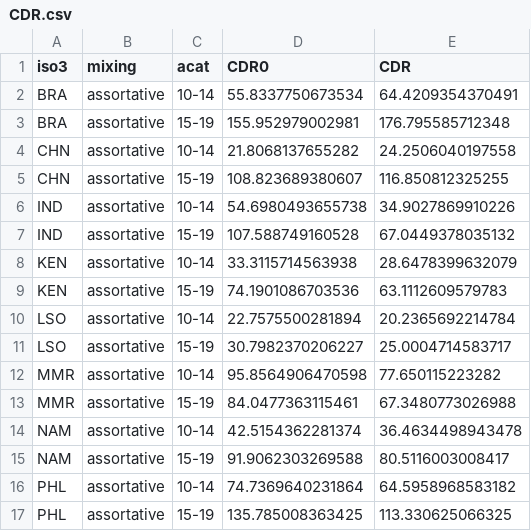
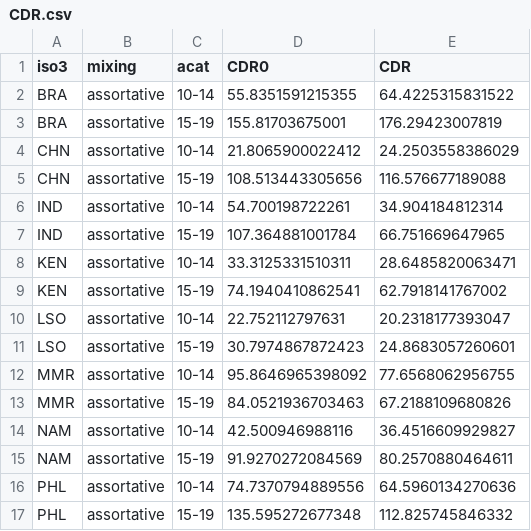
Before and after one commit to petedodd/adotb, a CSV file: outdata/CDR.csv, drawn as a sheet; only a part is shown; the diff covers the shown part only.

```diff
--- a/outdata/CDR.csv
+++ b/outdata/CDR.csv
@@ -1,17 +1,17 @@
 iso3,mixing,acat,CDR0,CDR
-BRA,assortative,10-14,55.8337750673534,64.4209354370491
-BRA,assortative,15-19,155.952979002981,176.795585712348
-CHN,assortative,10-14,21.8068137655282,24.2506040197558
-CHN,assortative,15-19,108.823689380607,116.850812325255
-IND,assortative,10-14,54.6980493655738,34.9027869910226
-IND,assortative,15-19,107.588749160528,67.0449378035132
-KEN,assortative,10-14,33.3115714563938,28.6478399632079
-KEN,assortative,15-19,74.1901086703536,63.1112609579783
-LSO,assortative,10-14,22.7575500281894,20.2365692214784
-LSO,assortative,15-19,30.7982370206227,25.0004714583717
-MMR,assortative,10-14,95.8564906470598,77.650115223282
-MMR,assortative,15-19,84.0477363115461,67.3480773026988
-NAM,assortative,10-14,42.5154362281374,36.4634498943478
-NAM,assortative,15-19,91.9062303269588,80.5116003008417
-PHL,assortative,10-14,74.7369640231864,64.5958968583182
-PHL,assortative,15-19,135.785008363425,113.330625066325
+BRA,assortative,10-14,55.8351591215355,64.4225315831522
+BRA,assortative,15-19,155.81703675001,176.29423007819
+CHN,assortative,10-14,21.8065900022412,24.2503558386029
+CHN,assortative,15-19,108.513443305656,116.576677189088
+IND,assortative,10-14,54.700198722261,34.904184812314
+IND,assortative,15-19,107.364881001784,66.751669647965
+KEN,assortative,10-14,33.3125331510311,28.6485820063471
+KEN,assortative,15-19,74.1940410862541,62.7918141767002
+LSO,assortative,10-14,22.752112797631,20.2318177393047
+LSO,assortative,15-19,30.7974867872423,24.8683057260601
+MMR,assortative,10-14,95.8646965398092,77.6568062956755
+MMR,assortative,15-19,84.0521936703463,67.2188109680826
+NAM,assortative,10-14,42.500946988116,36.4516609929827
+NAM,assortative,15-19,91.9270272084569,80.2570880464611
+PHL,assortative,10-14,74.7370794889556,64.5960134270636
+PHL,assortative,15-19,135.595272677348,112.825745846332
```
Also changed, not shown: 40 edited cells elsewhere in this file, outdata/cdro.csv, outdata/cdry.csv, 12 other files.
